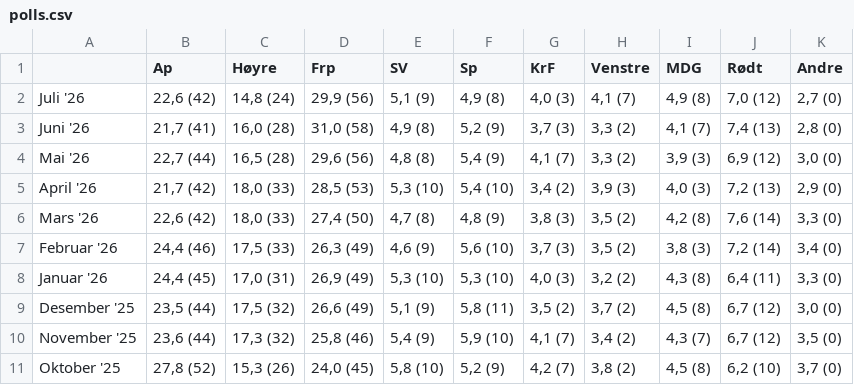
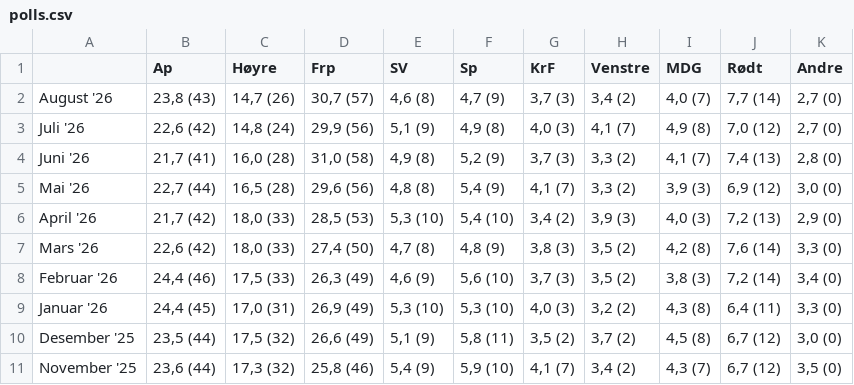
Before and after one commit to oystess/valg_analyser, a CSV file: data/processed/polls.csv, drawn as a sheet; removed rows and columns are numbered as before the commit, all else as after; the diff names each change by its address in the sheet, - before the commit and + after, or states it on an @@ line.

```diff
--- a/data/processed/polls.csv
+++ b/data/processed/polls.csv
+row 2: August '26 | 23,8 (43) | 14,7 (26) | 30,7 (57) | 4,6 (8) | 4,7 (9) | 3,7 (3) | 3,4 (2) | 4,0 (7) | 7,7 (14) | 2,7 (0)
-row 11: Oktober '25 | 27,8 (52) | 15,3 (26) | 24,0 (45) | 5,8 (10) | 5,2 (9) | 4,2 (7) | 3,8 (2) | 4,5 (8) | 6,2 (10) | 3,7 (0)
```
